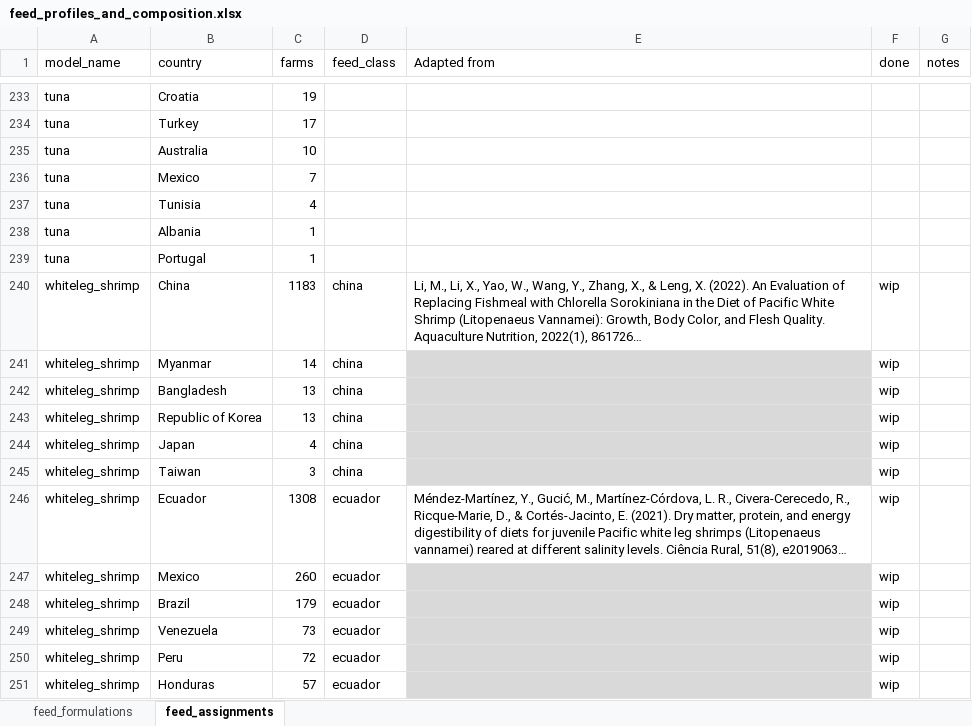
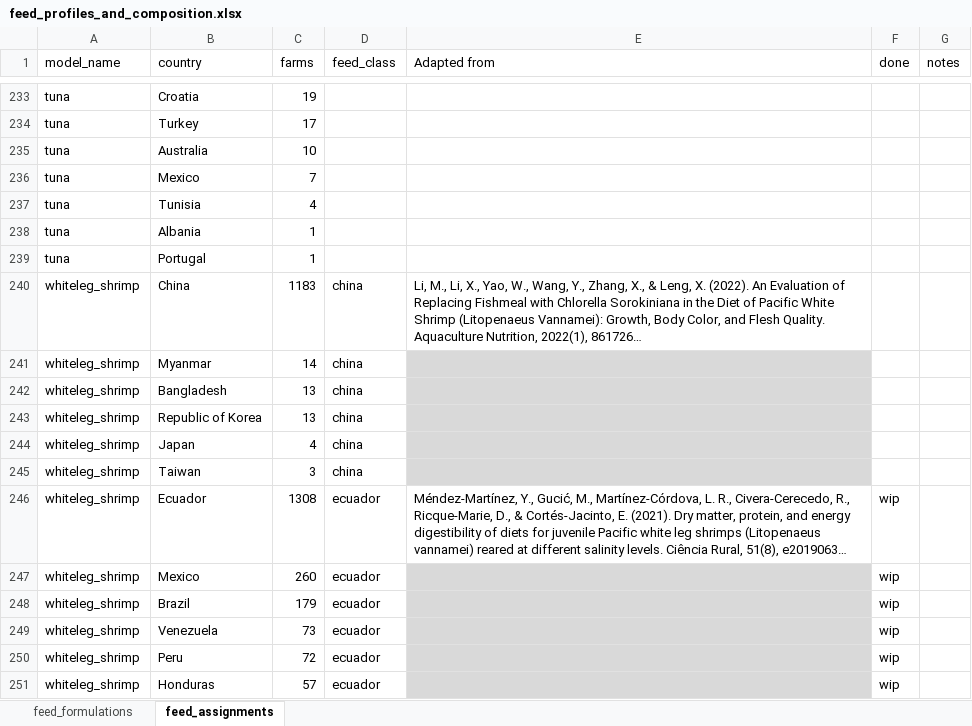
Before and after one commit to Sustainable-Aquafeeds-Project/climate_risks_to_fed_mariculture, an Excel workbook: data/raw_data/feed_profiles_and_composition.xlsx, sheet feed_assignments, drawn as a sheet; only a part is shown, gaps mark what is left out; long unchanged cells end in …; values as stored, in another font and other column widths than the file's, no borders; conditional formats not drawn; the diff names each change by its address in the sheet, - before the commit and + after, or states it on an @@ line.

```diff
--- a/data/raw_data/feed_profiles_and_composition.xlsx (sheet feed_assignments)
+++ b/data/raw_data/feed_profiles_and_composition.xlsx (sheet feed_assignments)
-F240:F245 (done): wip
+F240:F245 (done): (empty)
```
Also changed, not shown: 16 other files.
